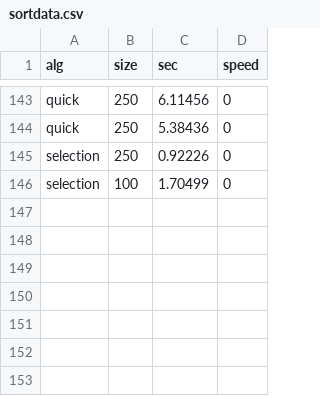
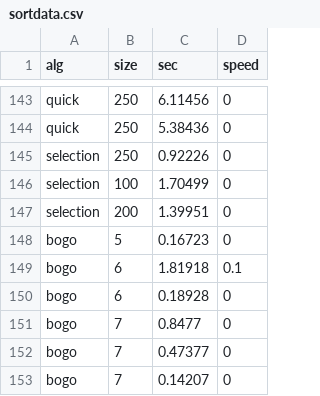
Before and after one commit to JordinaGR/sorting-algs-visualization, a CSV file: db/sortdata.csv, drawn as a sheet; only a part is shown, gaps mark what is left out.

```diff
--- a/db/sortdata.csv
+++ b/db/sortdata.csv
@@ -146 +146,8 @@ selection,250,0.92226,0
 selection,100,1.70499,0
+selection,200,1.39951,0
+bogo,5,0.16723,0
+bogo,6,1.81918,0.1
+bogo,6,0.18928,0
+bogo,7,0.8477,0
+bogo,7,0.47377,0
+bogo,7,0.14207,0
```
Also changed, not shown: 1 other file.
